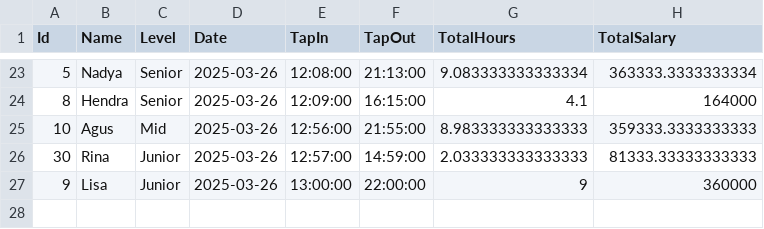
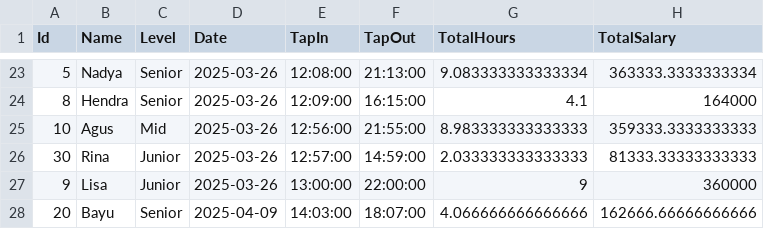
Before and after one commit to divanyym/internfmlx, a CSV file: wwwroot/payroll.csv, drawn as a sheet; only a part is shown, gaps mark what is left out.

```diff
--- a/wwwroot/payroll.csv
+++ b/wwwroot/payroll.csv
@@ -27 +27,2 @@ Id,Name,Level,Date,TapIn,TapOut,TotalHours,TotalSalary
 9,"Lisa","Junior",2025-03-26,13:00:00,22:00:00,9,360000
+20,"Bayu","Senior",2025-04-09,14:03:00,18:07:00,4.066666666666666,162666.66666666666
```
Also changed, not shown: 16 other files.
